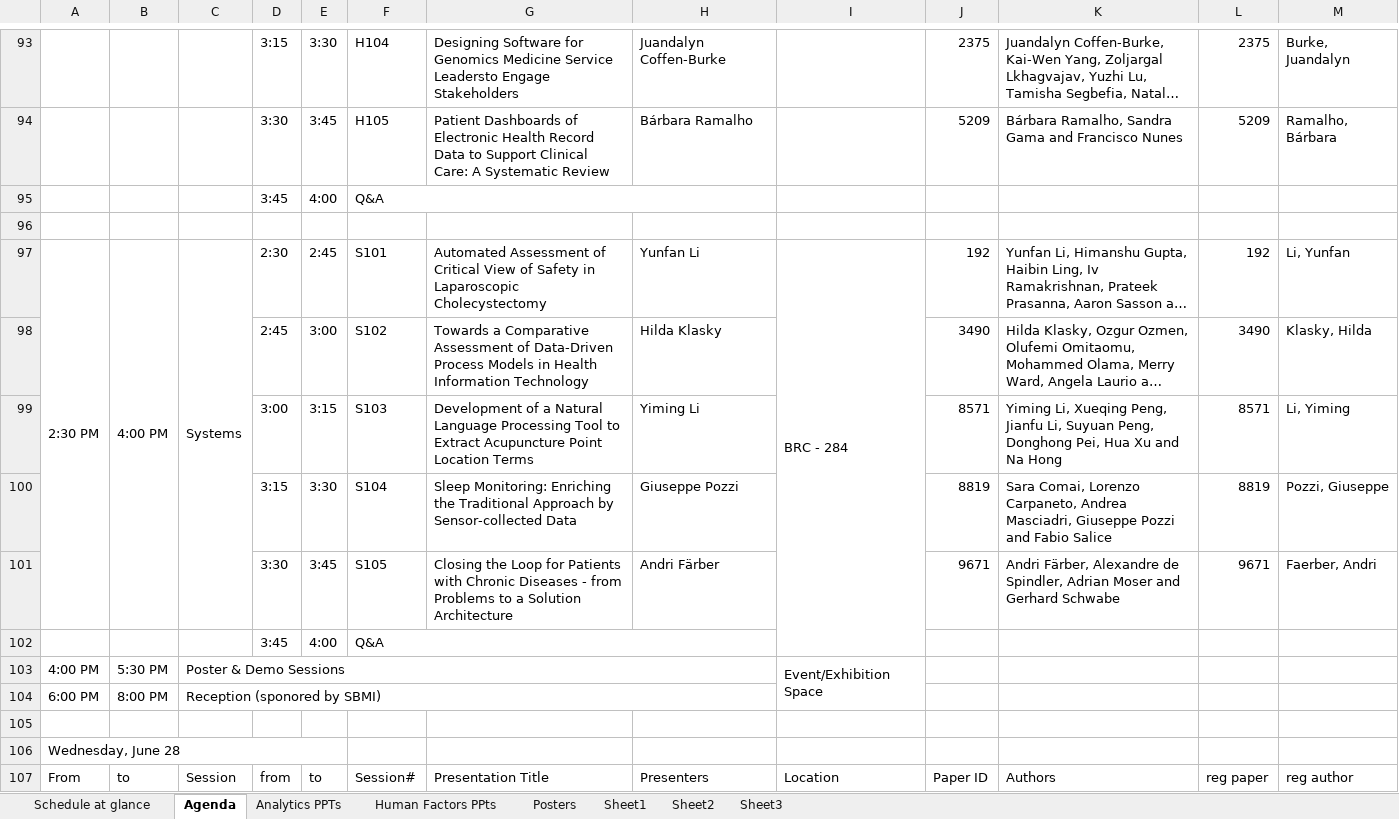
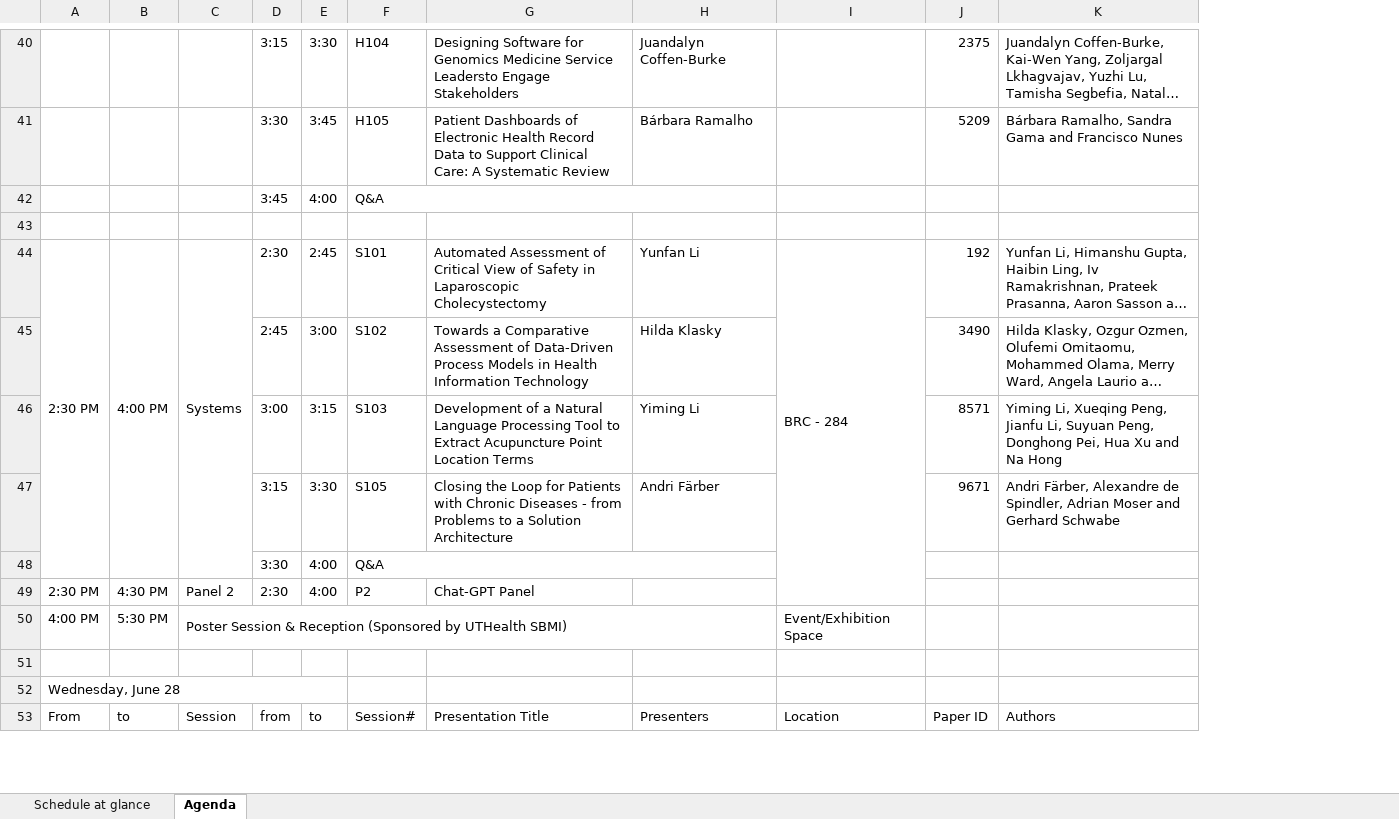
Before and after one commit to ieeeichi2024/ieeeichi2024.github.io, an Excel workbook: docs/static/file/ICHI2023_Agenda.xlsx, sheet Agenda, drawn as a sheet; only a part is shown, gaps mark what is left out; long unchanged cells end in …; values as stored, in another font and other column widths than the file's, no cell formats; removed rows and columns are numbered as before the commit, all else as after; the diff covers the shown part only; the diff names each change by its address in the sheet, - before the commit and + after, or states it on an @@ line.

```diff
--- a/docs/static/file/ICHI2023_Agenda.xlsx (sheet Agenda)
+++ b/docs/static/file/ICHI2023_Agenda.xlsx (sheet Agenda)
-sheet tab: Analytics PPTs
-sheet tab: Human Factors PPts
-sheet tab: Posters
-sheet tab: Sheet1
-sheet tab: Sheet2
-sheet tab: Sheet3
-column L, rows 93-99: 2375 | 5209 |  |  | 192 | 3490 | 8571; row 101: 9671; row 107: reg paper
-column M, rows 93-99: Burke, Juandalyn | Ramalho, Bárbara |  |  | Li, Yunfan | Klasky, Hilda | Li, Yiming; row 101: Faerber, Andri; row 107: reg author
-A97:A101 merged
+A44:A48 merged
-B97:B101 merged
+B44:B48 merged
-C97:C101 merged
+C44:C48 merged
-row 100:  |  |  | 3:15 | 3:30 | S104 | Sleep Monitoring: Enriching the Traditional Approach by Sensor-collected Data | Giuseppe Pozzi |  | 8819 | Sara Comai, Lorenzo Carpaneto, Andrea Masciadri, Giuseppe Pozzi and Fabio Salice | 8819 | Pozzi, Giuseppe
-D47: 3:30
+D47: 3:15
-E47: 3:45
+E47: 3:30
-D48: 3:45
+D48: 3:30
+row 49: 2:30 PM | 4:30 PM | Panel 2 | 2:30 | 4:00 | P2 | Chat-GPT Panel
-C50: Poster & Demo Sessions
+C50: Poster Session & Reception (Sponsored by UTHealth SBMI)
-I103:I104 merged
-row 104: 6:00 PM | 8:00 PM | Reception (sponored by SBMI)
```
Also changed, not shown: 8 added rows, 55 removed rows, 1 moved row, 70 edited cells and merged cells elsewhere in this sheet, sheet Schedule at glance, cell formats, static/file/ICHI2023_Agenda.xlsx, 3 other files.
